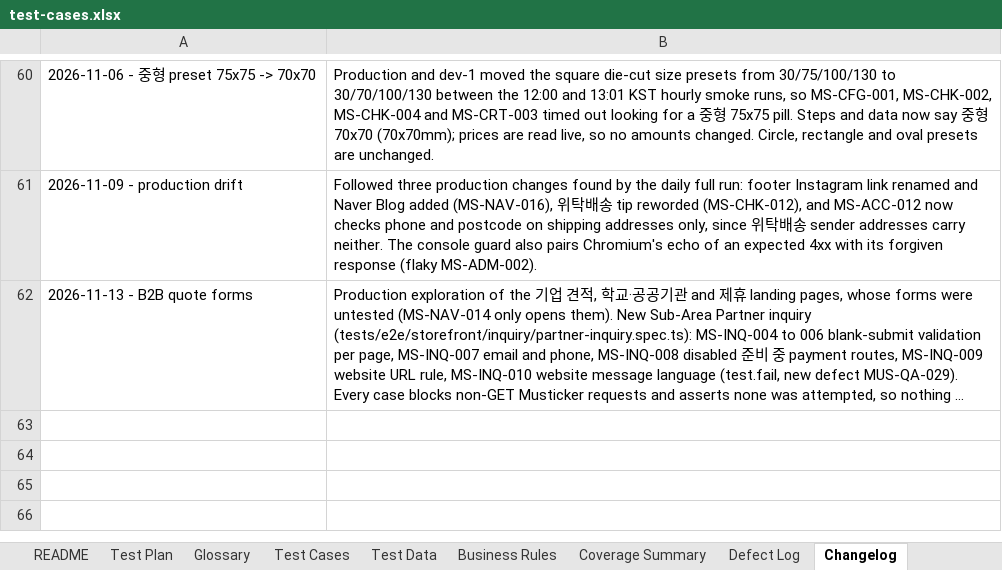
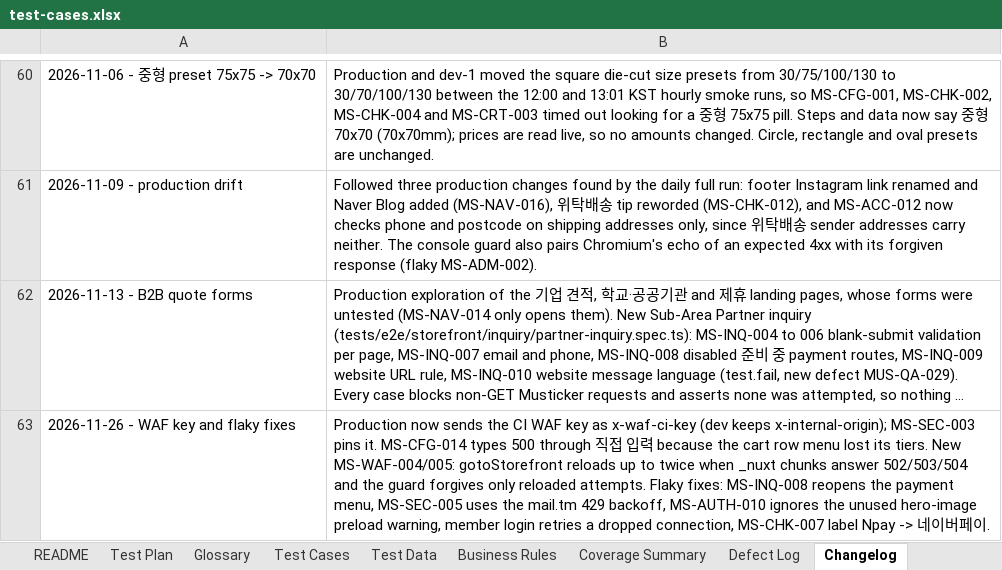
Before and after one commit to romemadeloo/musticker-e2e, an Excel workbook: docs/test-cases.xlsx, sheet Changelog, drawn as a sheet; only a part is shown, gaps mark what is left out; long unchanged cells end in …; values as stored, in another font and other column widths than the file's, no borders; the diff names each change by its address in the sheet, - before the commit and + after, or states it on an @@ line.

Commit message:
Reload past 502s on the storefront's _nuxt chunks
Production answered 502 for six _nuxt chunks on /kr/auth/register
(MS-AUTH-019, 2026-11-26), so Nuxt never mounted; the next load was
clean. gotoStorefront now reloads up to twice (2s, 5s) when first-party
_nuxt chunks answer 502/503/504, and the guard forgives only the
failures of attempts it reloaded past. Chunks still failing after that
are left for the guard to report as an outage.

Adds MS-WAF-004/005 and updates the workbook (also MS-CFG-014 and
MS-SEC-003 from the earlier fixes).

```diff
--- a/docs/test-cases.xlsx (sheet Changelog)
+++ b/docs/test-cases.xlsx (sheet Changelog)
+row 63: 2026-11-26 - WAF key and flaky fixes | Production now sends the CI WAF key as x-waf-ci-key (dev keeps x-internal-origin); MS-SEC-003 pins it. MS-CFG-014 types 500 through 직접 입력 because the cart row menu lost its tiers. New MS-WAF-004/005: gotoStorefront reloads up to twice when _nuxt chunks answer 502/503/504 and the guard forgives only reloaded attempts. Flaky fixes: MS-INQ-008 reopens the payment menu, MS-SEC-005 uses the mail.tm 429 backoff, MS-AUTH-010 ignores the unused hero-image preload warning, member login retries a dropped connection, MS-CHK-007 label Npay -> 네이버페이.
```
Also changed, not shown: sheet Coverage Summary, sheet Test Cases, 3 other files.
